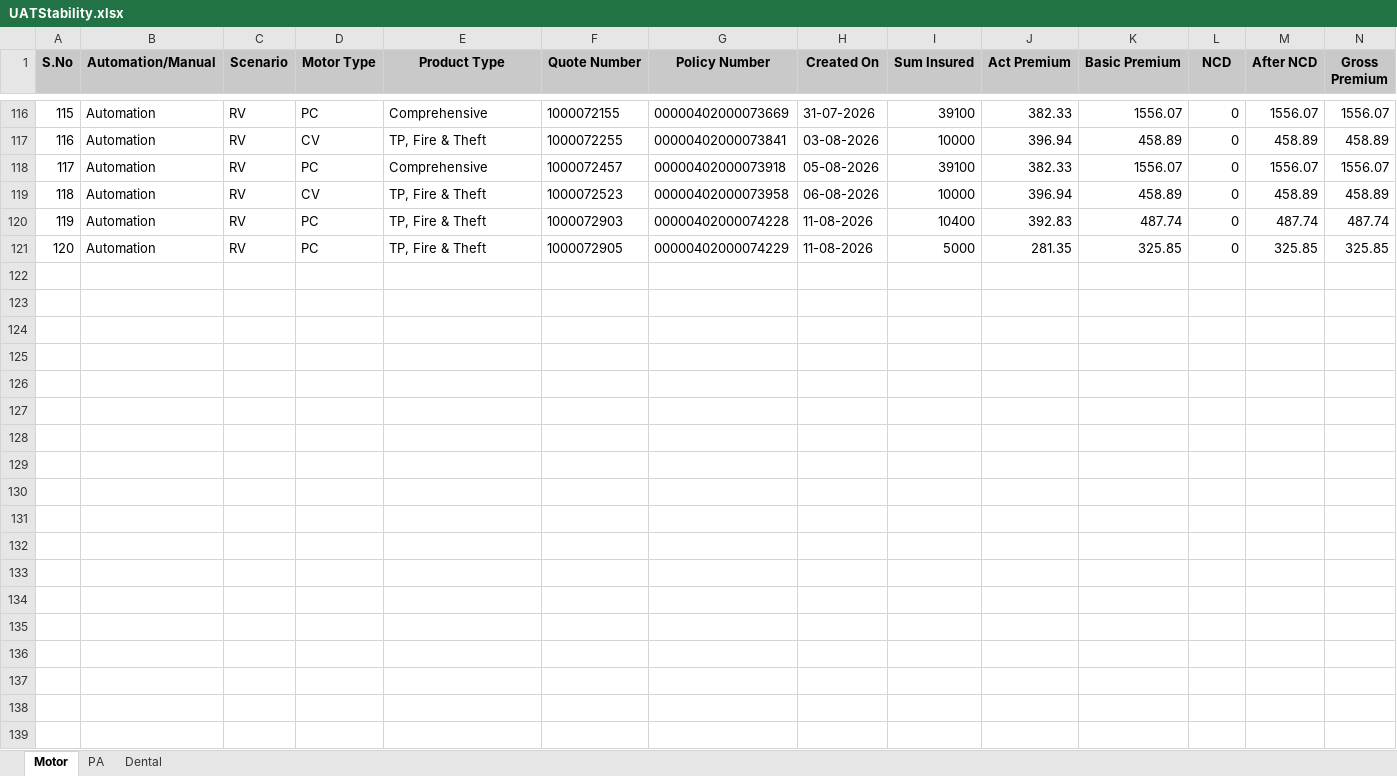
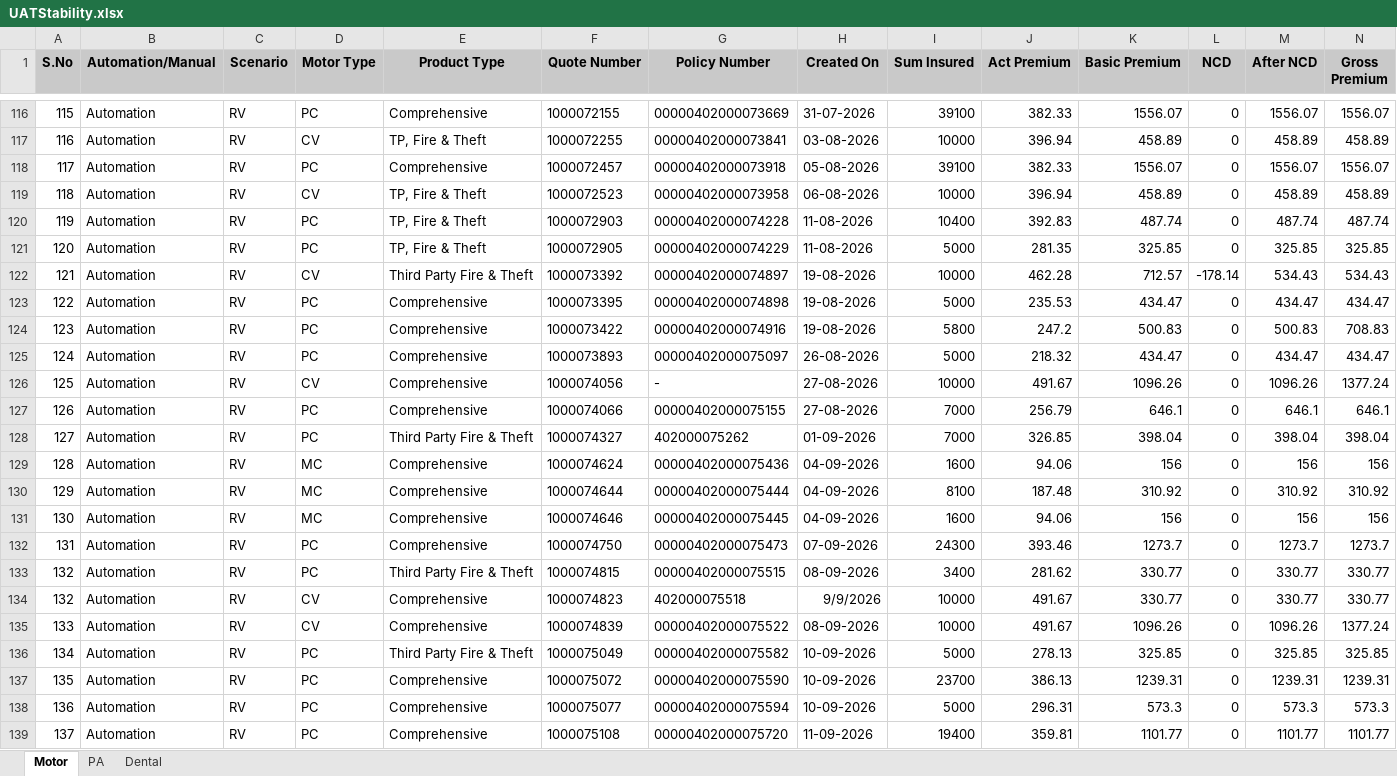
Before and after one commit to BhukyAkash/Serole-Automation, an Excel workbook: pages/UATStability.xlsx, sheet Motor, drawn as a sheet; only a part is shown, gaps mark what is left out; values as stored, in another font and other column widths than the file's, no borders; rows hold the shown columns only; the diff covers the shown part only; the diff names each change by its address in the sheet, - before the commit and + after, or states it on an @@ line.

```diff
--- a/pages/UATStability.xlsx (sheet Motor)
+++ b/pages/UATStability.xlsx (sheet Motor)
+row 122: 121 | Automation | RV | CV | Third Party Fire & Theft | 1000073392 | 00000402000074897 | 19-08-2026 | 10000 | 462.28 | 712.57 | -178.14 | 534.43 | 534.43
+row 123: 122 | Automation | RV | PC | Comprehensive | 1000073395 | 00000402000074898 | 19-08-2026 | 5000 | 235.53 | 434.47 | 0 | 434.47 | 434.47
+row 124: 123 | Automation | RV | PC | Comprehensive | 1000073422 | 00000402000074916 | 19-08-2026 | 5800 | 247.2 | 500.83 | 0 | 500.83 | 708.83
+row 125: 124 | Automation | RV | PC | Comprehensive | 1000073893 | 00000402000075097 | 26-08-2026 | 5000 | 218.32 | 434.47 | 0 | 434.47 | 434.47
+row 126: 125 | Automation | RV | CV | Comprehensive | 1000074056 | - | 27-08-2026 | 10000 | 491.67 | 1096.26 | 0 | 1096.26 | 1377.24
+row 127: 126 | Automation | RV | PC | Comprehensive | 1000074066 | 00000402000075155 | 27-08-2026 | 7000 | 256.79 | 646.1 | 0 | 646.1 | 646.1
+row 128: 127 | Automation | RV | PC | Third Party Fire & Theft | 1000074327 | 402000075262 | 01-09-2026 | 7000 | 326.85 | 398.04 | 0 | 398.04 | 398.04
+row 129: 128 | Automation | RV | MC | Comprehensive | 1000074624 | 00000402000075436 | 04-09-2026 | 1600 | 94.06 | 156 | 0 | 156 | 156
+row 130: 129 | Automation | RV | MC | Comprehensive | 1000074644 | 00000402000075444 | 04-09-2026 | 8100 | 187.48 | 310.92 | 0 | 310.92 | 310.92
+row 131: 130 | Automation | RV | MC | Comprehensive | 1000074646 | 00000402000075445 | 04-09-2026 | 1600 | 94.06 | 156 | 0 | 156 | 156
+row 132: 131 | Automation | RV | PC | Comprehensive | 1000074750 | 00000402000075473 | 07-09-2026 | 24300 | 393.46 | 1273.7 | 0 | 1273.7 | 1273.7
+row 133: 132 | Automation | RV | PC | Third Party Fire & Theft | 1000074815 | 00000402000075515 | 08-09-2026 | 3400 | 281.62 | 330.77 | 0 | 330.77 | 330.77
+row 134: 132 | Automation | RV | CV | Comprehensive | 1000074823 | 402000075518 | 9/9/2026 | 10000 | 491.67 | 330.77 | 0 | 330.77 | 330.77
+row 135: 133 | Automation | RV | CV | Comprehensive | 1000074839 | 00000402000075522 | 08-09-2026 | 10000 | 491.67 | 1096.26 | 0 | 1096.26 | 1377.24
+row 136: 134 | Automation | RV | PC | Third Party Fire & Theft | 1000075049 | 00000402000075582 | 10-09-2026 | 5000 | 278.13 | 325.85 | 0 | 325.85 | 325.85
+row 137: 135 | Automation | RV | PC | Comprehensive | 1000075072 | 00000402000075590 | 10-09-2026 | 23700 | 386.13 | 1239.31 | 0 | 1239.31 | 1239.31
+row 138: 136 | Automation | RV | PC | Comprehensive | 1000075077 | 00000402000075594 | 10-09-2026 | 5000 | 296.31 | 573.3 | 0 | 573.3 | 573.3
+row 139: 137 | Automation | RV | PC | Comprehensive | 1000075108 | 00000402000075720 | 11-09-2026 | 19400 | 359.81 | 1101.77 | 0 | 1101.77 | 1101.77
```
Also changed, not shown: 1 added row elsewhere in this sheet, sheet PA, pages/NB/STPTestData.xlsx, 12 other files.
